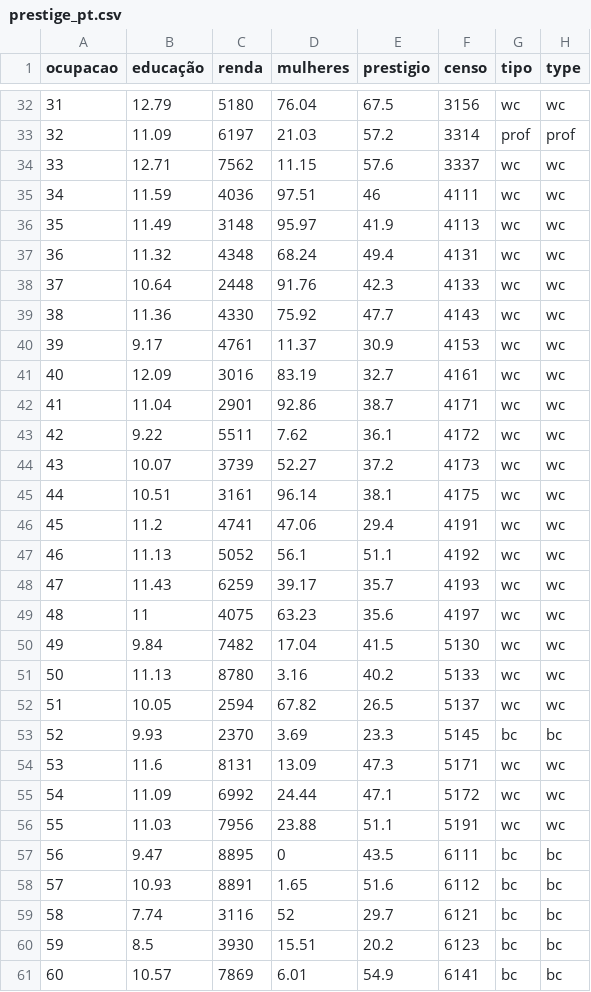
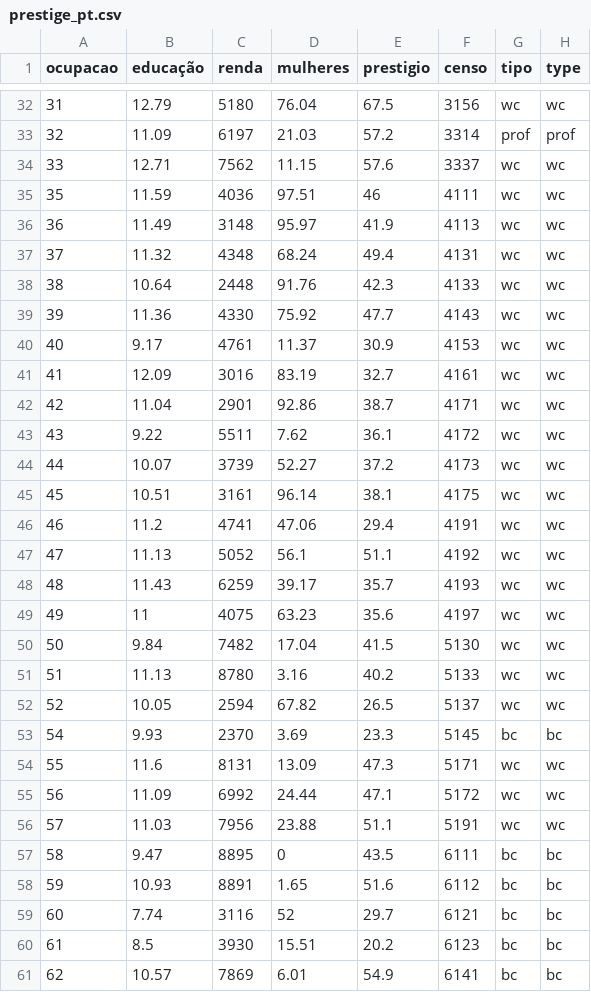
Before and after one commit to pablo-huascar/capacitacao_pesquisa_quanti, a CSV file: data/prestige_pt.csv, drawn as a sheet; only a part is shown, gaps mark what is left out; the diff covers the shown part only.

```diff
--- a/data/prestige_pt.csv
+++ b/data/prestige_pt.csv
@@ -34,28 +34,28 @@ ocupacao,educação,renda,mulheres,prestigio,censo,tipo,type
 33,12.71,7562,11.15,57.6,3337,wc,wc
-34,11.59,4036,97.51,46,4111,wc,wc
-35,11.49,3148,95.97,41.9,4113,wc,wc
-36,11.32,4348,68.24,49.4,4131,wc,wc
-37,10.64,2448,91.76,42.3,4133,wc,wc
-38,11.36,4330,75.92,47.7,4143,wc,wc
-39,9.17,4761,11.37,30.9,4153,wc,wc
-40,12.09,3016,83.19,32.7,4161,wc,wc
-41,11.04,2901,92.86,38.7,4171,wc,wc
-42,9.22,5511,7.62,36.1,4172,wc,wc
-43,10.07,3739,52.27,37.2,4173,wc,wc
-44,10.51,3161,96.14,38.1,4175,wc,wc
-45,11.2,4741,47.06,29.4,4191,wc,wc
-46,11.13,5052,56.1,51.1,4192,wc,wc
-47,11.43,6259,39.17,35.7,4193,wc,wc
-48,11,4075,63.23,35.6,4197,wc,wc
-49,9.84,7482,17.04,41.5,5130,wc,wc
-50,11.13,8780,3.16,40.2,5133,wc,wc
-51,10.05,2594,67.82,26.5,5137,wc,wc
-52,9.93,2370,3.69,23.3,5145,bc,bc
-53,11.6,8131,13.09,47.3,5171,wc,wc
-54,11.09,6992,24.44,47.1,5172,wc,wc
-55,11.03,7956,23.88,51.1,5191,wc,wc
-56,9.47,8895,0,43.5,6111,bc,bc
-57,10.93,8891,1.65,51.6,6112,bc,bc
-58,7.74,3116,52,29.7,6121,bc,bc
-59,8.5,3930,15.51,20.2,6123,bc,bc
-60,10.57,7869,6.01,54.9,6141,bc,bc
+35,11.59,4036,97.51,46,4111,wc,wc
+36,11.49,3148,95.97,41.9,4113,wc,wc
+37,11.32,4348,68.24,49.4,4131,wc,wc
+38,10.64,2448,91.76,42.3,4133,wc,wc
+39,11.36,4330,75.92,47.7,4143,wc,wc
+40,9.17,4761,11.37,30.9,4153,wc,wc
+41,12.09,3016,83.19,32.7,4161,wc,wc
+42,11.04,2901,92.86,38.7,4171,wc,wc
+43,9.22,5511,7.62,36.1,4172,wc,wc
+44,10.07,3739,52.27,37.2,4173,wc,wc
+45,10.51,3161,96.14,38.1,4175,wc,wc
+46,11.2,4741,47.06,29.4,4191,wc,wc
+47,11.13,5052,56.1,51.1,4192,wc,wc
+48,11.43,6259,39.17,35.7,4193,wc,wc
+49,11,4075,63.23,35.6,4197,wc,wc
+50,9.84,7482,17.04,41.5,5130,wc,wc
+51,11.13,8780,3.16,40.2,5133,wc,wc
+52,10.05,2594,67.82,26.5,5137,wc,wc
+54,9.93,2370,3.69,23.3,5145,bc,bc
+55,11.6,8131,13.09,47.3,5171,wc,wc
+56,11.09,6992,24.44,47.1,5172,wc,wc
+57,11.03,7956,23.88,51.1,5191,wc,wc
+58,9.47,8895,0,43.5,6111,bc,bc
+59,10.93,8891,1.65,51.6,6112,bc,bc
+60,7.74,3116,52,29.7,6121,bc,bc
+61,8.5,3930,15.51,20.2,6123,bc,bc
+62,10.57,7869,6.01,54.9,6141,bc,bc
```
Also changed, not shown: 38 edited cells elsewhere in this file, 3 other files.
